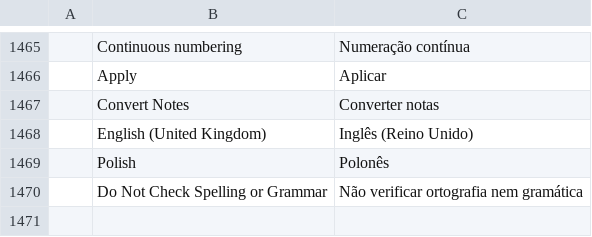
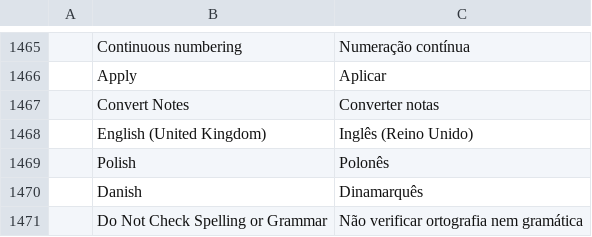
Before and after one commit to Irate4147/wordcraft, a TSV file: crates/ui-egui/src/i18n/pt-br.tsv, drawn as a sheet; only a part is shown, gaps mark what is left out; the diff names each change by its address in the sheet, - before the commit and + after, or states it on an @@ line.

```diff
--- a/crates/ui-egui/src/i18n/pt-br.tsv
+++ b/crates/ui-egui/src/i18n/pt-br.tsv
+row 1470:  | Danish | Dinamarquês
```
Also changed, not shown: crates/ui-egui/src/i18n/ja.tsv, crates/ui-egui/src/i18n/ru.tsv, 24 other files.
